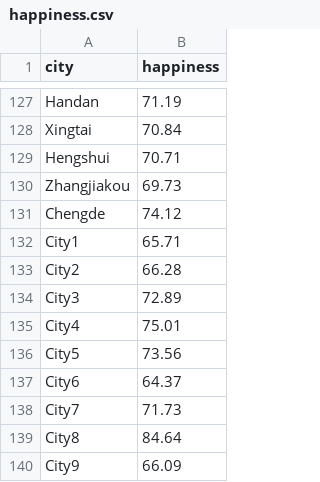
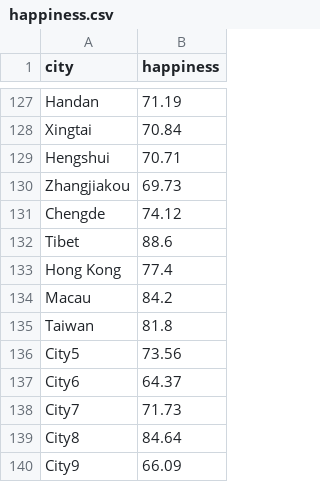
Before and after one commit to Lucewood/Git-, a CSV file: data/happiness.csv, drawn as a sheet; only a part is shown, gaps mark what is left out.

```diff
--- a/data/happiness.csv
+++ b/data/happiness.csv
@@ -131,6 +131,6 @@ Zhangjiakou,69.73
 Chengde,74.12
-City1,65.71
-City2,66.28
-City3,72.89
-City4,75.01
+Tibet,88.6
+Hong Kong,77.4
+Macau,84.2
+Taiwan,81.8
 City5,73.56
```
Also changed, not shown: data/house_price.csv, data/income.csv, 3 other files.
